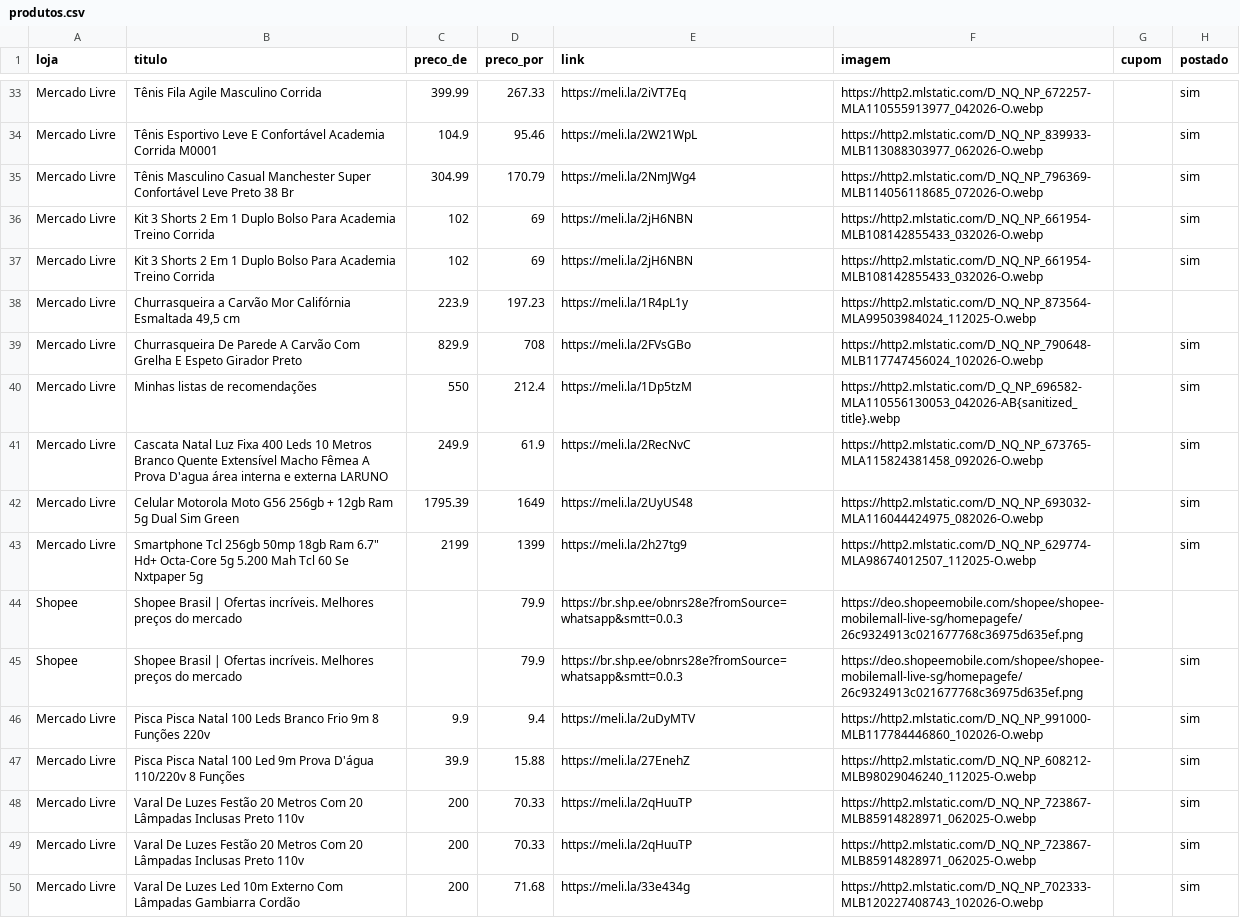
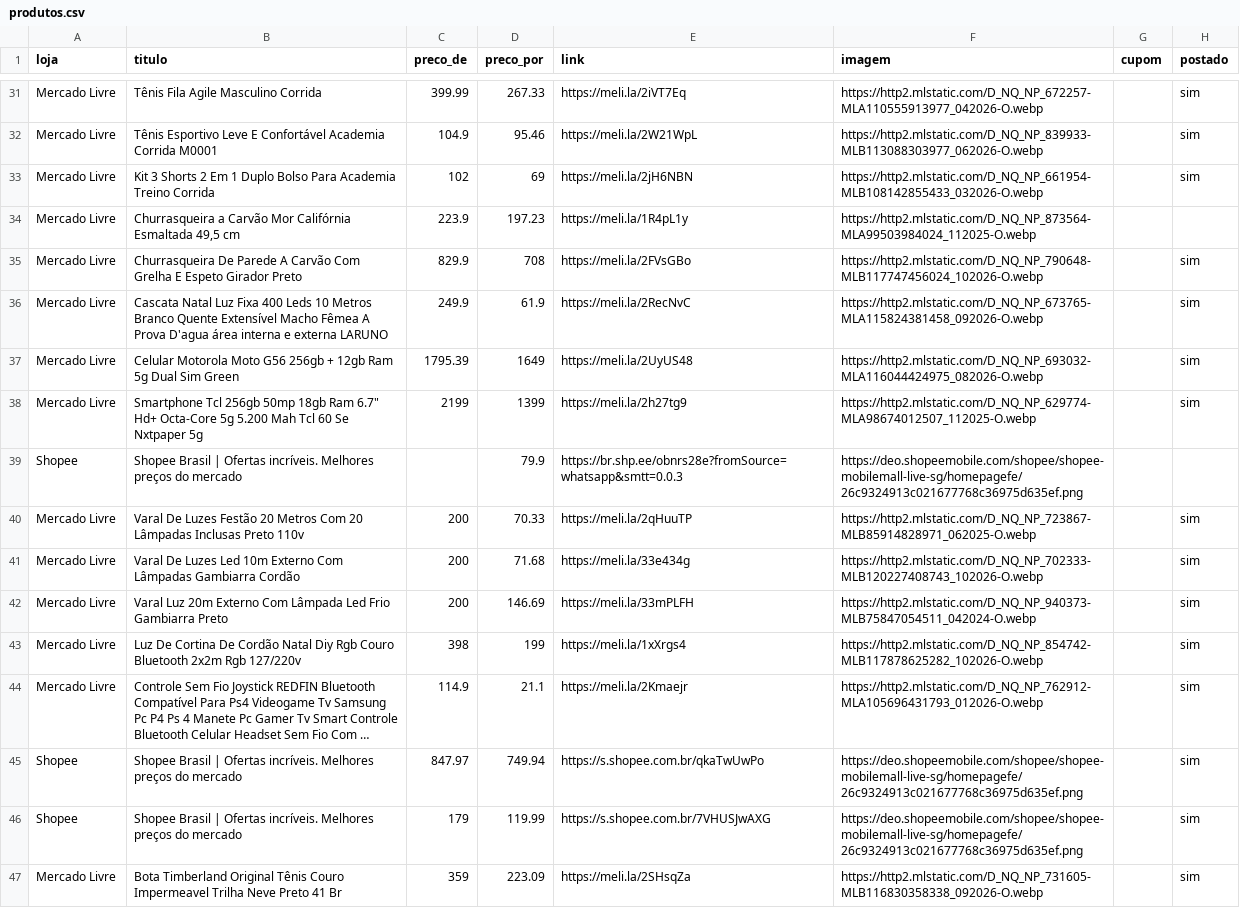
Before and after one commit to sidneifs/promo, a CSV file: produtos.csv, drawn as a sheet; only a part is shown, gaps mark what is left out; the shorter side is filled out with more unchanged rows; long unchanged cells end in …; the diff covers the shown part only.

Commit message:
remove duplicados

```diff
--- a/produtos.csv
+++ b/produtos.csv
@@ -34,4 +32,2 @@ Mercado Livre,Tênis Fila Agile Masculino Corrida,399.99,267.33,https://meli.la/
 Mercado Livre,Tênis Esportivo Leve E Confortável Academia Corrida M0001,104.9,95.46,https://meli.la/2W21WpL,https://http2.mlstatic.com/D_NQ_NP_839933-MLB113088303977_062026-O.webp,,sim
-Mercado Livre,Tênis Masculino Casual Manchester Super Confortável Leve Preto 38 Br,304.99,170.79,https://meli.la/2NmJWg4,https://http2.mlstatic.com/D_NQ_NP_796369-MLB114056118685_072026-O.webp,,sim
-Mercado Livre,Kit 3 Shorts 2 Em 1 Duplo Bolso Para Academia Treino Corrida,102,69,https://meli.la/2jH6NBN,https://http2.mlstatic.com/D_NQ_NP_661954-MLB108142855433_032026-O.webp,,sim
 Mercado Livre,Kit 3 Shorts 2 Em 1 Duplo Bolso Para Academia Treino Corrida,102,69,https://meli.la/2jH6NBN,https://http2.mlstatic.com/D_NQ_NP_661954-MLB108142855433_032026-O.webp,,sim
@@ -39,3 +35,2 @@ Mercado Livre,"Churrasqueira a Carvão Mor Califórnia Esmaltada 49,5 cm",223.9,
 Mercado Livre,Churrasqueira De Parede A Carvão Com Grelha E Espeto Girador Preto,829.9,708,https://meli.la/2FVsGBo,https://http2.mlstatic.com/D_NQ_NP_790648-MLB117747456024_102026-O.webp,,sim
-Mercado Livre,Minhas listas de recomendações,550,212.4,https://meli.la/1Dp5tzM,https://http2.mlstatic.com/D_Q_NP_696582-MLA110556130053_042026-AB{sanitized_title}.webp,,sim
 Mercado Livre,Cascata Natal Luz Fixa 400 Leds 10 Metros Branco Quente Extensível Macho Fêmea A Prova D'agua área interna e externa LARUNO,249.9,61.9,https://meli.la/2RecNvC,https://http2.mlstatic.com/D_NQ_NP_673765-MLA115824381458_092026-O.webp,,sim
@@ -44,6 +39,2 @@ Mercado Livre,"Smartphone Tcl 256gb 50mp 18gb Ram 6.7"" Hd+ Octa-Core 5g 5.200 M
 Shopee,Shopee Brasil | Ofertas incríveis. Melhores preços do mercado,,79.9,https://br.shp.ee/obnrs28e?fromSource=whatsapp&smtt=0.0.3,https://deo.shopeemobile.com/shopee/shopee-mobilemall-live-sg/homepagefe/26c9324913c021677768c36975d635ef.png,,
-Shopee,Shopee Brasil | Ofertas incríveis. Melhores preços do mercado,,79.9,https://br.shp.ee/obnrs28e?fromSource=whatsapp&smtt=0.0.3,https://deo.shopeemobile.com/shopee/shopee-mobilemall-live-sg/homepagefe/26c9324913c021677768c36975d635ef.png,,sim
-Mercado Livre,Pisca Pisca Natal 100 Leds Branco Frio 9m 8 Funções 220v,9.9,9.4,https://meli.la/2uDyMTV,https://http2.mlstatic.com/D_NQ_NP_991000-MLB117784446860_102026-O.webp,,sim
-Mercado Livre,Pisca Pisca Natal 100 Led 9m Prova D'água 110/220v 8 Funções,39.9,15.88,https://meli.la/27EnehZ,https://http2.mlstatic.com/D_NQ_NP_608212-MLB98029046240_112025-O.webp,,sim
-Mercado Livre,Varal De Luzes Festão 20 Metros Com 20 Lâmpadas Inclusas Preto 110v,200,70.33,https://meli.la/2qHuuTP,https://http2.mlstatic.com/D_NQ_NP_723867-MLB85914828971_062025-O.webp,,sim
 Mercado Livre,Varal De Luzes Festão 20 Metros Com 20 Lâmpadas Inclusas Preto 110v,200,70.33,https://meli.la/2qHuuTP,https://http2.mlstatic.com/D_NQ_NP_723867-MLB85914828971_062025-O.webp,,sim
```
Also changed, not shown: 4 added rows and 14 removed rows elsewhere in this file.
